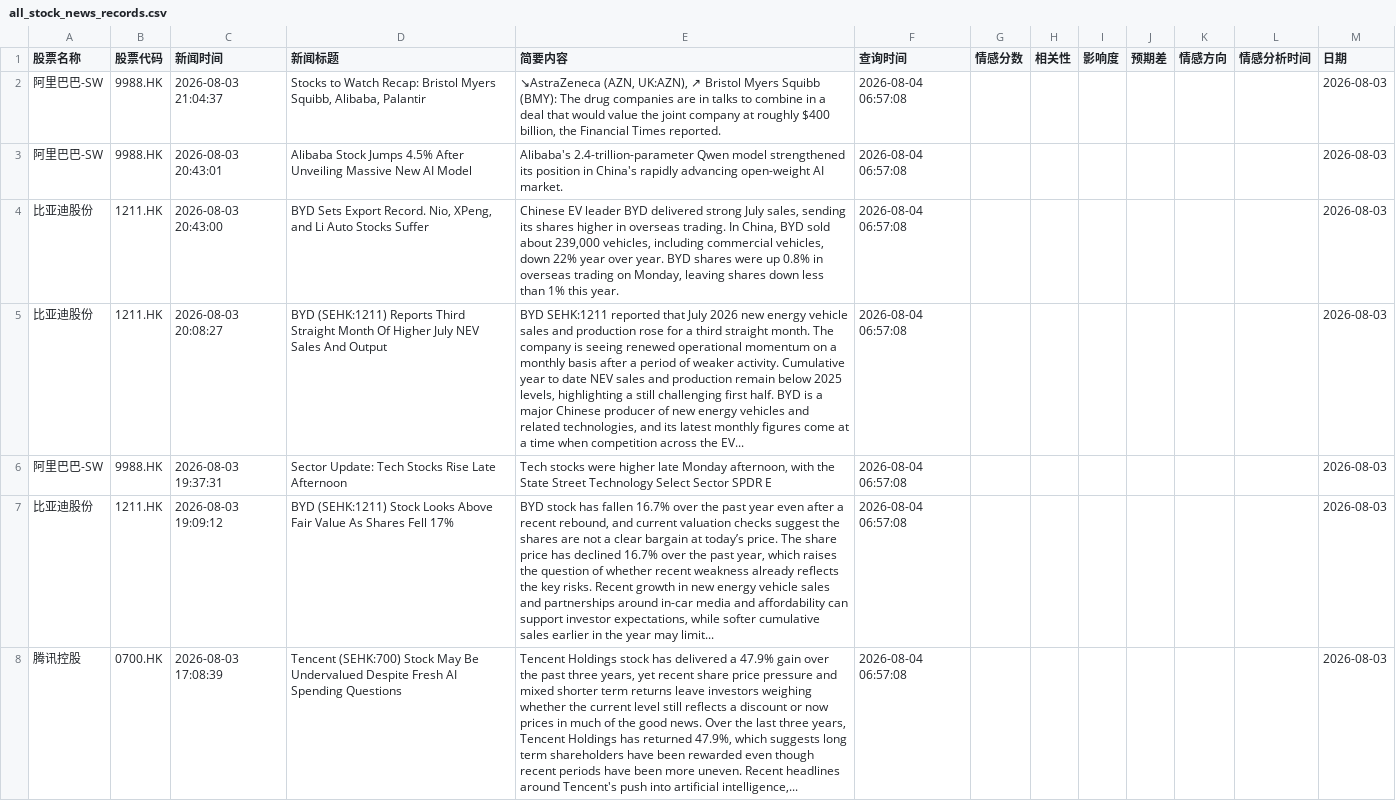
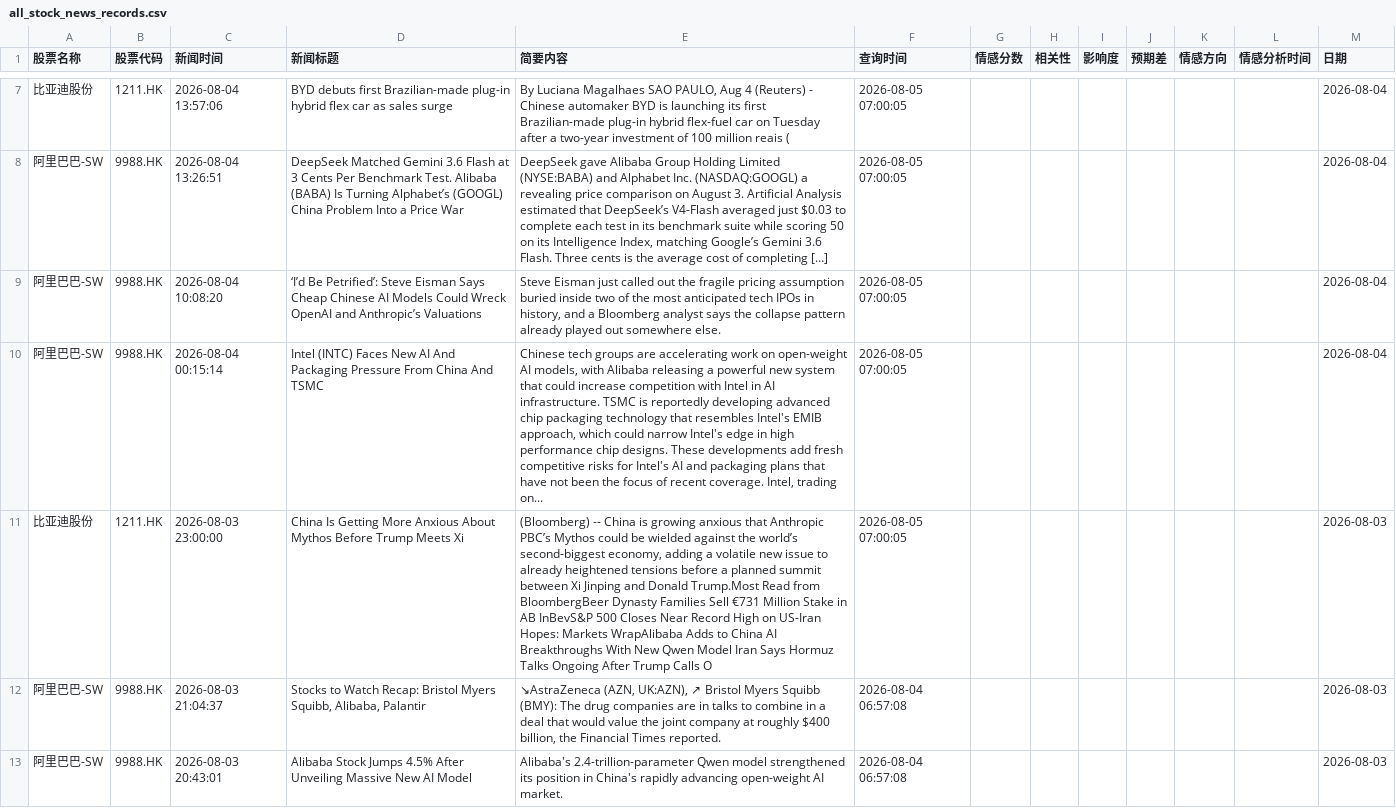
Before and after one commit to chankayxu/fortune, a CSV file: data/all_stock_news_records.csv, drawn as a sheet; only a part is shown, gaps mark what is left out; the shorter side is filled out with more unchanged rows; the diff covers the shown part only; the diff names each change by its address in the sheet, - before the commit and + after, or states it on an @@ line.

```diff
--- a/data/all_stock_news_records.csv
+++ b/data/all_stock_news_records.csv
+row 7: 比亚迪股份 | 1211.HK | 2026-08-04 13:57:06 | BYD debuts first Brazilian-made plug-in hybrid flex car as sales surge | By Luciana Magalhaes SAO PAULO, Aug 4 (Reuters) - Chinese automaker BYD is launching its first Brazilian-made plug-in hybrid flex-fuel car on Tuesday after a two-year investment of 100 million reais ( | 2026-08-05 07:00:05 |  |  |  |  |  |  | 2026-08-04
+row 8: 阿里巴巴-SW | 9988.HK | 2026-08-04 13:26:51 | DeepSeek Matched Gemini 3.6 Flash at 3 Cents Per Benchmark Test. Alibaba (BABA) Is Turning Alphabet’s (GOOGL) China Problem Into a Price War | DeepSeek gave Alibaba Group Holding Limited (NYSE:BABA) and Alphabet Inc. (NASDAQ:GOOGL) a revealing price comparison on August 3. Artificial Analysis estimated that DeepSeek’s V4-Flash averaged just $0.03 to complete each test in its benchmark suite while scoring 50 on its Intelligence Index, matching Google’s Gemini 3.6 Flash. Three cents is the average cost of completing […] | 2026-08-05 07:00:05 |  |  |  |  |  |  | 2026-08-04
+row 9: 阿里巴巴-SW | 9988.HK | 2026-08-04 10:08:20 | ‘I’d Be Petrified’: Steve Eisman Says Cheap Chinese AI Models Could Wreck OpenAI and Anthropic’s Valuations | Steve Eisman just called out the fragile pricing assumption buried inside two of the most anticipated tech IPOs in history, and a Bloomberg analyst says the collapse pattern already played out somewhere else. | 2026-08-05 07:00:05 |  |  |  |  |  |  | 2026-08-04
+row 10: 阿里巴巴-SW | 9988.HK | 2026-08-04 00:15:14 | Intel (INTC) Faces New AI And Packaging Pressure From China And TSMC | Chinese tech groups are accelerating work on open-weight AI models, with Alibaba releasing a powerful new system that could increase competition with Intel in AI infrastructure. TSMC is reportedly developing advanced chip packaging technology that resembles Intel's EMIB approach, which could narrow Intel's edge in high performance chip designs. These developments add fresh competitive risks for Intel's AI and packaging plans that have not been the focus of recent coverage. Intel, trading on... | 2026-08-05 07:00:05 |  |  |  |  |  |  | 2026-08-04
+row 11: 比亚迪股份 | 1211.HK | 2026-08-03 23:00:00 | China Is Getting More Anxious About Mythos Before Trump Meets Xi | (Bloomberg) -- China is growing anxious that Anthropic PBC’s Mythos could be wielded against the world’s second-biggest economy, adding a volatile new issue to already heightened tensions before a planned summit between Xi Jinping and Donald Trump.Most Read from BloombergBeer Dynasty Families Sell €731 Million Stake in AB InBevS&P 500 Closes Near Record High on US-Iran Hopes: Markets WrapAlibaba Adds to China AI Breakthroughs With New Qwen Model Iran Says Hormuz Talks Ongoing After Trump Calls O | 2026-08-05 07:00:05 |  |  |  |  |  |  | 2026-08-03
```
Also changed, not shown: 5 added rows and 65 moved rows elsewhere in this file.
